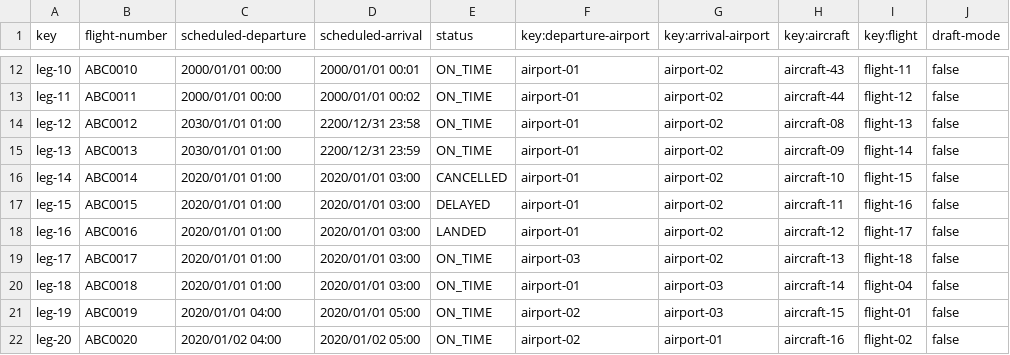
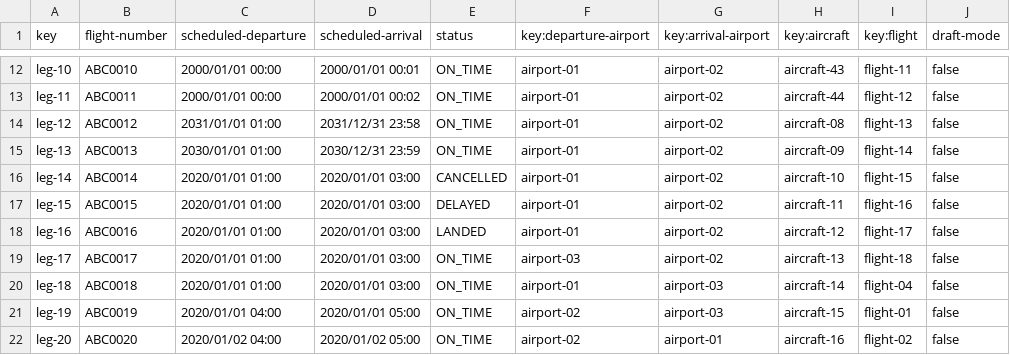
Before and after one commit to DP2-C1-035/Acme-ANS-C3, a CSV file: src/main/resources/WEB-INF/data/sample/leg.csv, drawn as a sheet; only a part is shown, gaps mark what is left out.

```diff
--- a/src/main/resources/WEB-INF/data/sample/leg.csv
+++ b/src/main/resources/WEB-INF/data/sample/leg.csv
@@ -13,4 +13,4 @@ leg-10,ABC0010,2000/01/01 00:00,2000/01/01 00:01,"ON_TIME",airport-01,airport-02
 leg-11,ABC0011,2000/01/01 00:00,2000/01/01 00:02,"ON_TIME",airport-01,airport-02,aircraft-44,flight-12,false
-leg-12,ABC0012,2030/01/01 01:00,2200/12/31 23:58,"ON_TIME",airport-01,airport-02,aircraft-08,flight-13,false
-leg-13,ABC0013,2030/01/01 01:00,2200/12/31 23:59,"ON_TIME",airport-01,airport-02,aircraft-09,flight-14,false
+leg-12,ABC0012,2031/01/01 01:00,2031/12/31 23:58,"ON_TIME",airport-01,airport-02,aircraft-08,flight-13,false
+leg-13,ABC0013,2030/01/01 01:00,2030/12/31 23:59,"ON_TIME",airport-01,airport-02,aircraft-09,flight-14,false
 leg-14,ABC0014,2020/01/01 01:00,2020/01/01 03:00,"CANCELLED",airport-01,airport-02,aircraft-10,flight-15,false
```
Also changed, not shown: 6 other files.
